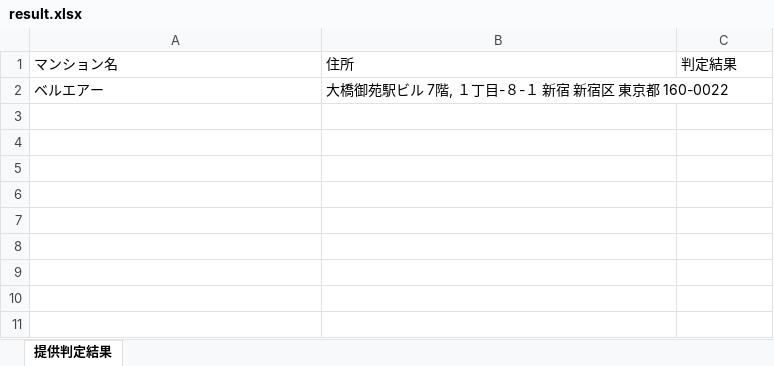
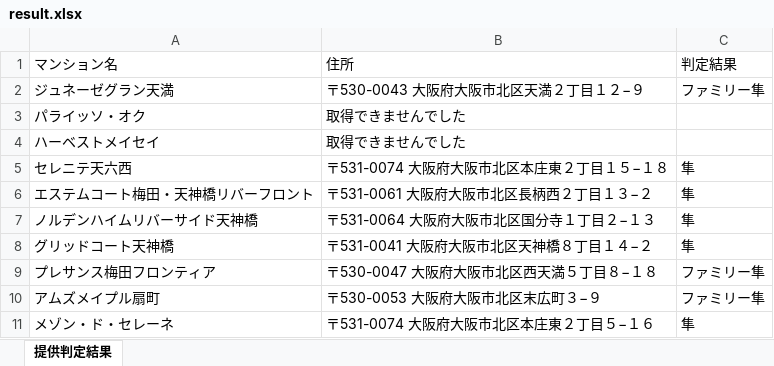
Before and after one commit to ps0317ix/mansionProject, an Excel workbook: result.xlsx, sheet 提供判定結果, drawn as a sheet; values as stored, in another font and other column widths than the file's, no borders; removed rows and columns are numbered as before the commit, all else as after; the diff names each change by its address in the sheet, - before the commit and + after, or states it on an @@ line.

```diff
--- a/result.xlsx (sheet 提供判定結果)
+++ b/result.xlsx (sheet 提供判定結果)
-row 2: ベルエアー | 大橋御苑駅ビル 7階, １丁目-８-１ 新宿 新宿区 東京都 160-0022
+row 2: ジュネーゼグラン天満 | 〒530-0043 大阪府大阪市北区天満２丁目１２−９ | ファミリー隼
+row 3: パライッソ・オク | 取得できませんでした
+row 4: ハーベストメイセイ | 取得できませんでした
+row 5: セレニテ天六西 | 〒531-0074 大阪府大阪市北区本庄東２丁目１５−１８ | 隼
+row 6: エステムコート梅田・天神橋リバーフロント | 〒531-0061 大阪府大阪市北区長柄西２丁目１３−２ | 隼
+row 7: ノルデンハイムリバーサイド天神橋 | 〒531-0064 大阪府大阪市北区国分寺１丁目２−１３ | 隼
+row 8: グリッドコート天神橋 | 〒531-0041 大阪府大阪市北区天神橋８丁目１４−２ | 隼
+row 9: プレサンス梅田フロンティア | 〒530-0047 大阪府大阪市北区西天満５丁目８−１８ | ファミリー隼
+row 10: アムズメイプル扇町 | 〒530-0053 大阪府大阪市北区末広町３−９ | ファミリー隼
+row 11: メゾン・ド・セレーネ | 〒531-0074 大阪府大阪市北区本庄東２丁目５−１６ | 隼
```
Also changed, not shown: 2 other files.
